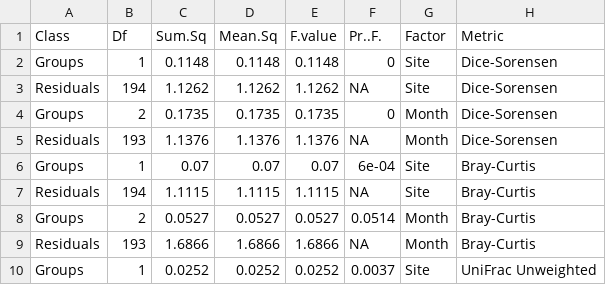
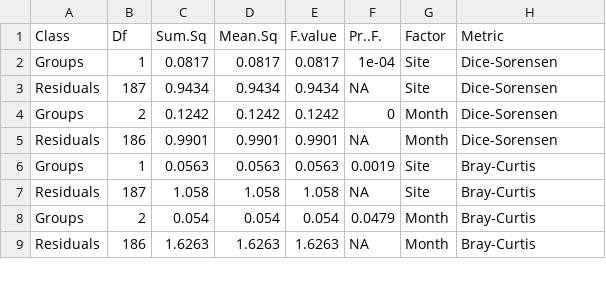
Before and after one commit to devonorourke/mysosoup, a CSV file: supplementaryFiles/table_S3_betaDispersion_data_allMetrics.csv, drawn as a sheet; only a part is shown; the diff covers the shown part only.

Commit message:
Update table_S3_betaDispersion_data_allMetrics.csv

```diff
--- a/supplementaryFiles/table_S3_betaDispersion_data_allMetrics.csv
+++ b/supplementaryFiles/table_S3_betaDispersion_data_allMetrics.csv
@@ -1,10 +1,9 @@
 Class,Df,Sum.Sq,Mean.Sq,F.value,Pr..F.,Factor,Metric
-Groups,1,0.1148,0.1148,0.1148,0,Site,Dice-Sorensen
-Residuals,194,1.1262,1.1262,1.1262,NA,Site,Dice-Sorensen
-Groups,2,0.1735,0.1735,0.1735,0,Month,Dice-Sorensen
-Residuals,193,1.1376,1.1376,1.1376,NA,Month,Dice-Sorensen
-Groups,1,0.07,0.07,0.07,6e-04,Site,Bray-Curtis
-Residuals,194,1.1115,1.1115,1.1115,NA,Site,Bray-Curtis
-Groups,2,0.0527,0.0527,0.0527,0.0514,Month,Bray-Curtis
-Residuals,193,1.6866,1.6866,1.6866,NA,Month,Bray-Curtis
-Groups,1,0.0252,0.0252,0.0252,0.0037,Site,UniFrac Unweighted
+Groups,1,0.0817,0.0817,0.0817,1e-04,Site,Dice-Sorensen
+Residuals,187,0.9434,0.9434,0.9434,NA,Site,Dice-Sorensen
+Groups,2,0.1242,0.1242,0.1242,0,Month,Dice-Sorensen
+Residuals,186,0.9901,0.9901,0.9901,NA,Month,Dice-Sorensen
+Groups,1,0.0563,0.0563,0.0563,0.0019,Site,Bray-Curtis
+Residuals,187,1.058,1.058,1.058,NA,Site,Bray-Curtis
+Groups,2,0.054,0.054,0.054,0.0479,Month,Bray-Curtis
+Residuals,186,1.6263,1.6263,1.6263,NA,Month,Bray-Curtis
```
Also changed, not shown: 8 added rows and 7 removed rows elsewhere in this file.
